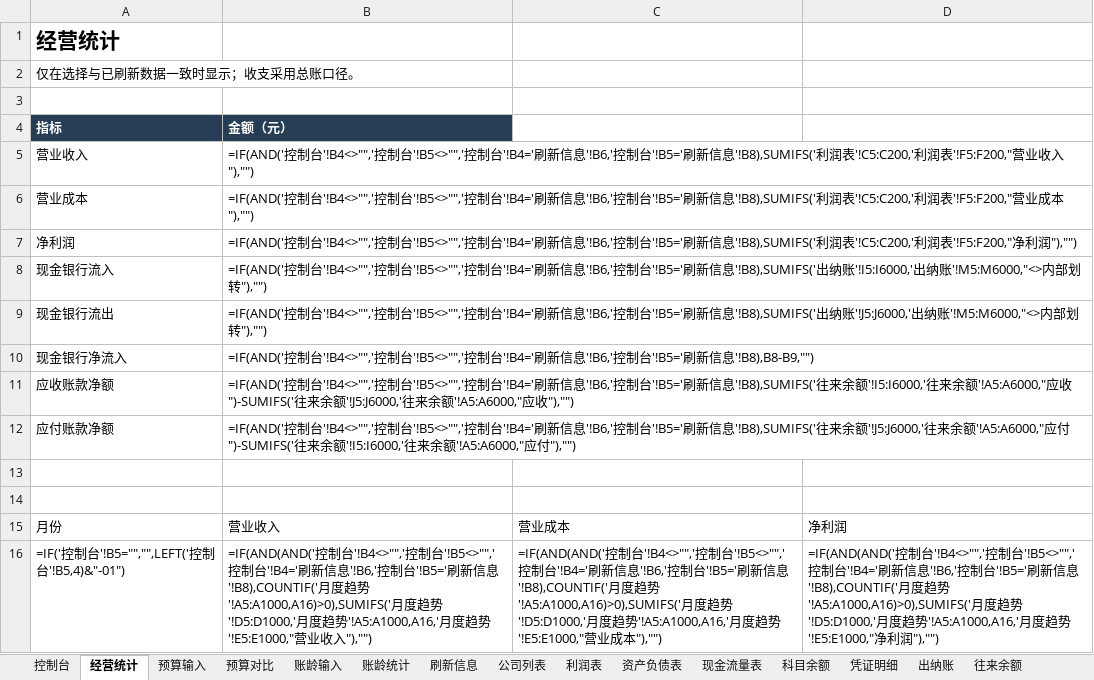
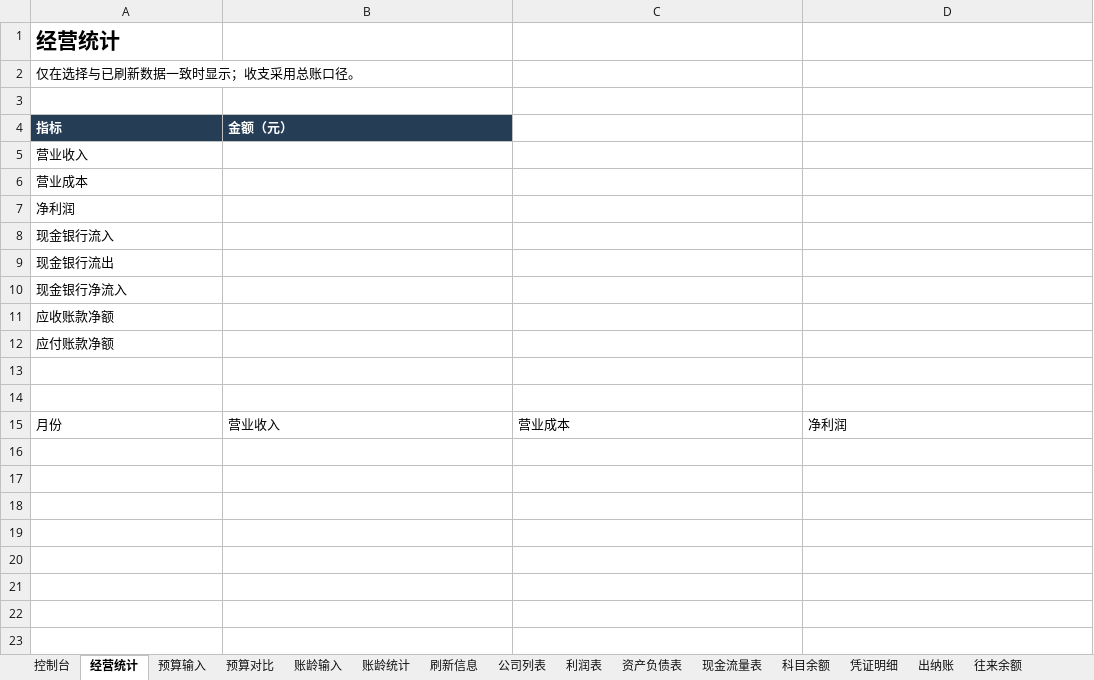
Before and after one commit to Arcraftman/ReceiptUploader, an Excel workbook: excel/finance-template.xlsx, sheet 经营统计, drawn as a sheet; only a part is shown; values as stored, in another font and other column widths than the file's, no borders; formulas without a stored value are shown as written; charts and pictures not drawn; the diff covers the shown part only; the diff names each change by its address in the sheet, - before the commit and + after, or states it on an @@ line.

```diff
--- a/excel/finance-template.xlsx (sheet 经营统计)
+++ b/excel/finance-template.xlsx (sheet 经营统计)
-B5 (金额（元）): =IF(AND('控制台'!B4<>"",'控制台'!B5<>"",'控制台'!B4='刷新信息'!B6,'控制台'!B5='刷新信息'!B8),SUMIFS('利润表'!C5:C200,'利润表'!F5:F200,"营业收入"),"")
+B5 (金额（元）): (empty)
-B6 (金额（元）): =IF(AND('控制台'!B4<>"",'控制台'!B5<>"",'控制台'!B4='刷新信息'!B6,'控制台'!B5='刷新信息'!B8),SUMIFS('利润表'!C5:C200,'利润表'!F5:F200,"营业成本"),"")
+B6 (金额（元）): (empty)
-B7 (金额（元）): =IF(AND('控制台'!B4<>"",'控制台'!B5<>"",'控制台'!B4='刷新信息'!B6,'控制台'!B5='刷新信息'!B8),SUMIFS('利润表'!C5:C200,'利润表'!F5:F200,"净利润"),"")
+B7 (金额（元）): (empty)
-B8 (金额（元）): =IF(AND('控制台'!B4<>"",'控制台'!B5<>"",'控制台'!B4='刷新信息'!B6,'控制台'!B5='刷新信息'!B8),SUMIFS('出纳账'!I5:I6000,'出纳账'!M5:M6000,"<>内部划转"),"")
+B8 (金额（元）): (empty)
-B9 (金额（元）): =IF(AND('控制台'!B4<>"",'控制台'!B5<>"",'控制台'!B4='刷新信息'!B6,'控制台'!B5='刷新信息'!B8),SUMIFS('出纳账'!J5:J6000,'出纳账'!M5:M6000,"<>内部划转"),"")
+B9 (金额（元）): (empty)
-B10 (金额（元）): =IF(AND('控制台'!B4<>"",'控制台'!B5<>"",'控制台'!B4='刷新信息'!B6,'控制台'!B5='刷新信息'!B8),B8-B9,"")
+B10 (金额（元）): (empty)
-B11 (金额（元）): =IF(AND('控制台'!B4<>"",'控制台'!B5<>"",'控制台'!B4='刷新信息'!B6,'控制台'!B5='刷新信息'!B8),SUMIFS('往来余额'!I5:I6000,'往来余额'!A5:A6000,"应收")-SUMIFS('往来余额'!J5:J6000,'往来余额'!A5:A6000,"应收"),"")
+B11 (金额（元）): (empty)
-B12 (金额（元）): =IF(AND('控制台'!B4<>"",'控制台'!B5<>"",'控制台'!B4='刷新信息'!B6,'控制台'!B5='刷新信息'!B8),SUMIFS('往来余额'!J5:J6000,'往来余额'!A5:A6000,"应付")-SUMIFS('往来余额'!I5:I6000,'往来余额'!A5:A6000,"应付"),"")
+B12 (金额（元）): (empty)
-row 16: =IF('控制台'!B5="","",LEFT('控制台'!B5,4)&"-01") | =IF(AND(AND('控制台'!B4<>"",'控制台'!B5<>"",'控制台'!B4='刷新信息'!B6,'控制台'!B5='刷新信息'!B8),COUNTIF('月度趋势'!A5:A1000,A16)>0),SUMIFS('月度趋势'!D5:D1000,'月度趋势'!A5:A1000,A16,'月度趋势'!E5:E1000,"营业收入"),"") | =IF(AND(AND('控制台'!B4<>"",'控制台'!B5<>"",'控制台'!B4='刷新信息'!B6,'控制台'!B5='刷新信息'!B8),COUNTIF('月度趋势'!A5:A1000,A16)>0),SUMIFS('月度趋势'!D5:D1000,'月度趋势'!A5:A1000,A16,'月度趋势'!E5:E1000,"营业成本"),"") | =IF(AND(AND('控制台'!B4<>"",'控制台'!B5<>"",'控制台'!B4='刷新信息'!B6,'控制台'!B5='刷新信息'!B8),COUNTIF('月度趋势'!A5:A1000,A16)>0),SUMIFS('月度趋势'!D5:D1000,'月度趋势'!A5:A1000,A16,'月度趋势'!E5:E1000,"净利润"),"")
```
Also changed, not shown: 11 removed rows elsewhere in this sheet, sheet 账龄输入, sheet 预算对比, sheet 账龄统计, sheet 控制台, other sheet tabs, charts or pictures, 3 other files.
